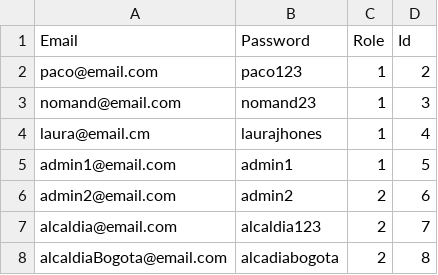
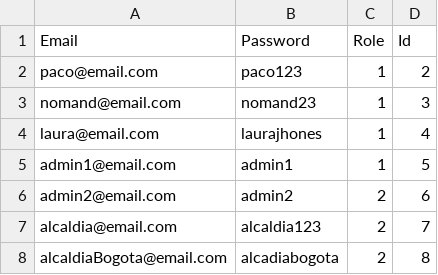
Before and after one commit to Progamacion-web-ueb/Taller-3-Jakarta, a CSV file: src/main/resources/countries.csv, drawn as a sheet.

```diff
--- a/src/main/resources/countries.csv
+++ b/src/main/resources/countries.csv
@@ -3,3 +3,3 @@ paco@email.com,paco123,1,2
 nomand@email.com,nomand23,1,3
-laura@email.cm,laurajhones,1,4
+laura@email.com,laurajhones,1,4
 admin1@email.com,admin1,1,5
```
Also changed, not shown: target/Taller-3-Jakarta-1.0-SNAPSHOT/WEB-INF/classes/countries.csv, target/classes/countries.csv, 26 other files.
